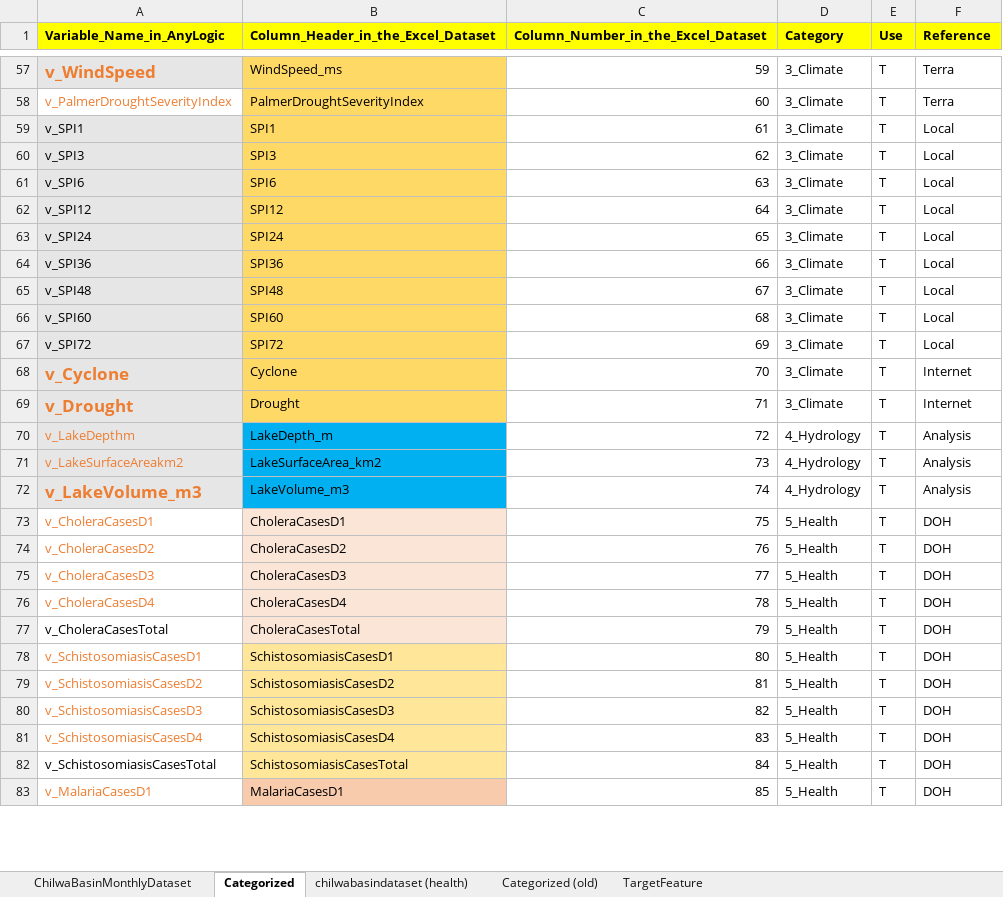
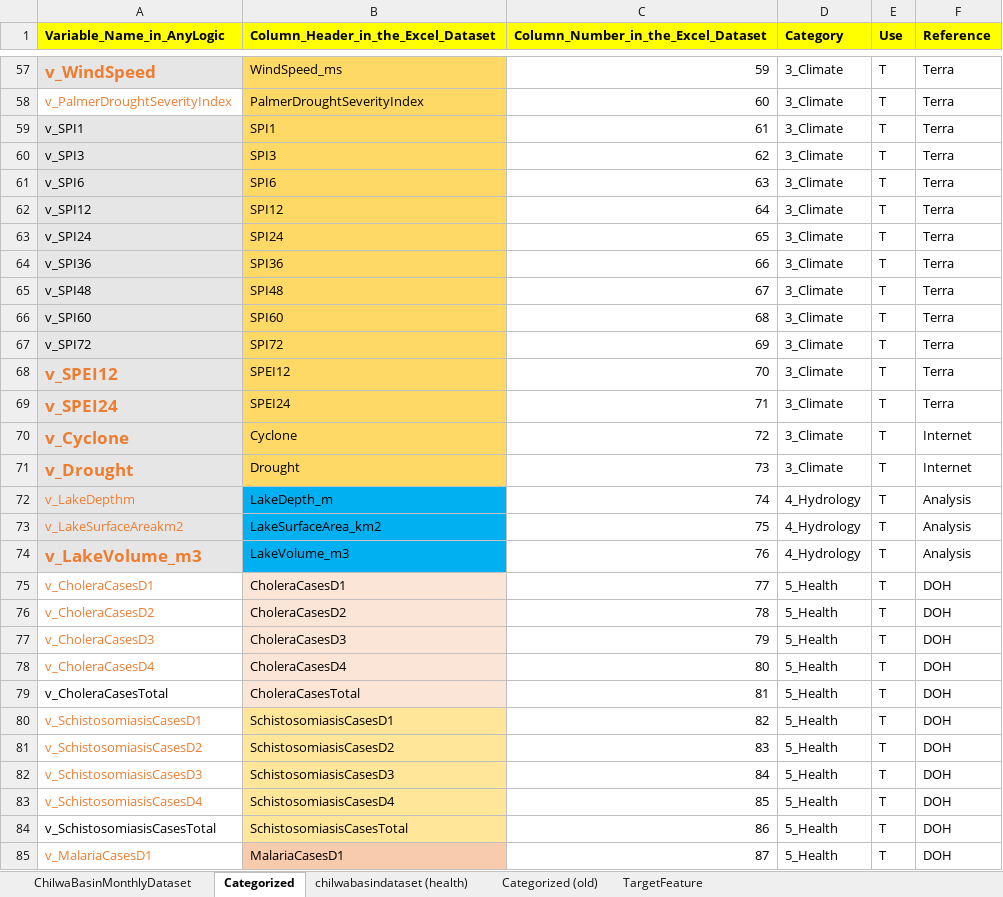
Before and after one commit to mtofighi/ChilwaBasin, an Excel workbook: ChilwaBasin_DataAnalysis_032024/Dataset/ChilwaBasin_Dataset_11202025.xlsx, sheet Categorized, drawn as a sheet; only a part is shown, gaps mark what is left out; values as stored, in another font and other column widths than the file's, no borders; addresses are those after the commit; the diff covers the shown part only; the diff names each change by its address in the sheet, - before the commit and + after, or states it on an @@ line.

```diff
--- a/ChilwaBasin_DataAnalysis_032024/Dataset/ChilwaBasin_Dataset_11202025.xlsx (sheet Categorized)
+++ b/ChilwaBasin_DataAnalysis_032024/Dataset/ChilwaBasin_Dataset_11202025.xlsx (sheet Categorized)
-F59:F67 (Reference): Local
+F59:F67 (Reference): Terra
+row 68: v_SPEI12 | SPEI12 | 70 | 3_Climate | T | Terra
+row 69: v_SPEI24 | SPEI24 | 71 | 3_Climate | T | Terra
-C70: 70
+C70: 72
-C71: 71
+C71: 73
-C72: 72
+C72: 74
-C73: 73
+C73: 75
-C74: 74
+C74: 76
-C75: 75
+C75: 77
-C76: 76
+C76: 78
-C77: 77
+C77: 79
-C78: 78
+C78: 80
-C79: 79
+C79: 81
-C80: 80
+C80: 82
-C81: 81
+C81: 83
-C82: 82
+C82: 84
-C83: 83
+C83: 85
-C84: 84
+C84: 86
-C85: 85
+C85: 87
```
Also changed, not shown: 57 edited cells elsewhere in this sheet, sheet ChilwaBasinMonthlyDataset.
